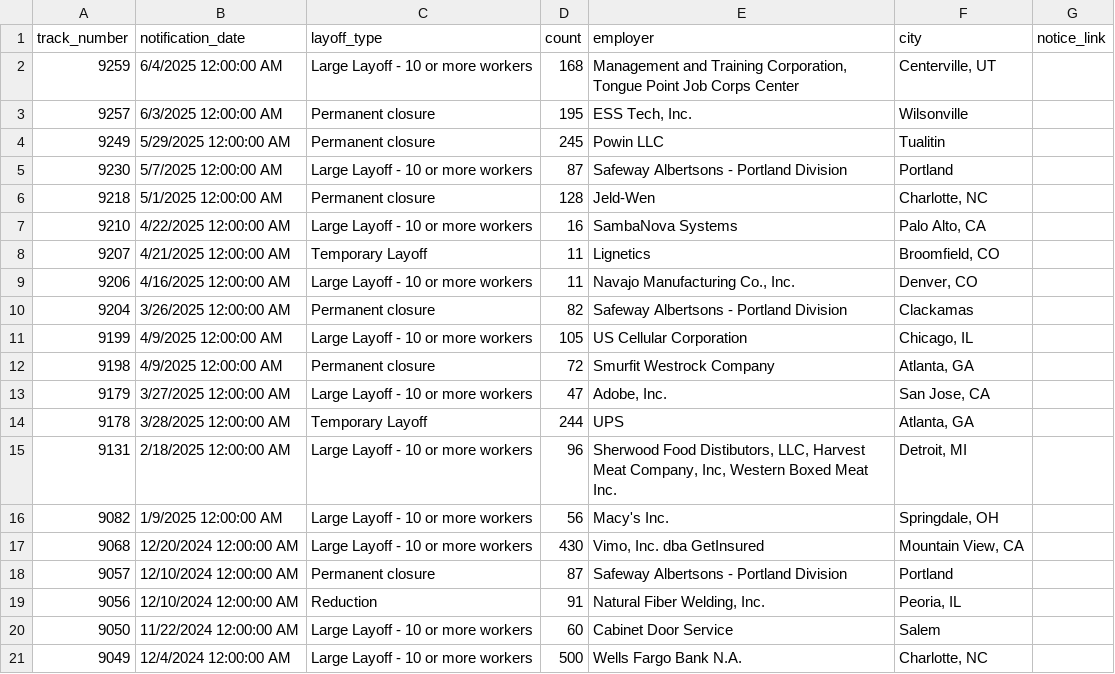
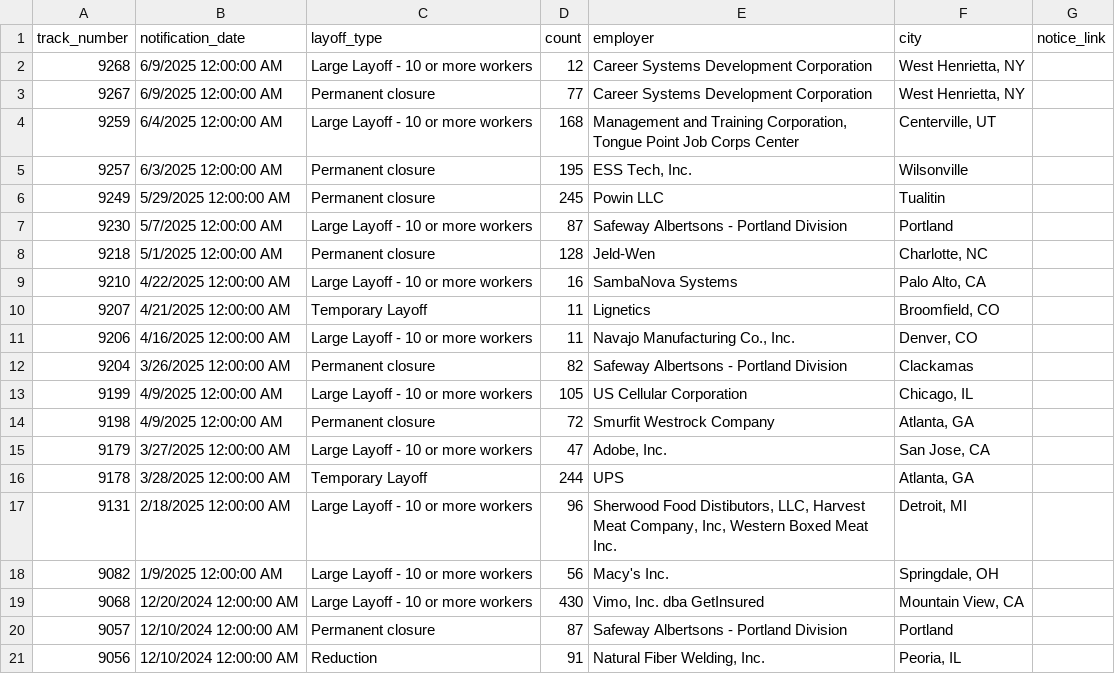
Before and after one commit to deleonkr/oregon-warn-list, a CSV file: or-warn-data.csv, drawn as a sheet; removed rows and columns are numbered as before the commit, all else as after; the diff names each change by its address in the sheet, - before the commit and + after, or states it on an @@ line.

```diff
--- a/or-warn-data.csv
+++ b/or-warn-data.csv
+row 2: 9268 | 6/9/2025 12:00:00 AM | Large Layoff - 10 or more workers | 12 | Career Systems Development Corporation | West Henrietta, NY
+row 3: 9267 | 6/9/2025 12:00:00 AM | Permanent closure | 77 | Career Systems Development Corporation | West Henrietta, NY
-row 20: 9050 | 11/22/2024 12:00:00 AM | Large Layoff - 10 or more workers | 60 | Cabinet Door Service | Salem
-row 21: 9049 | 12/4/2024 12:00:00 AM | Large Layoff - 10 or more workers | 500 | Wells Fargo Bank N.A. | Charlotte, NC
```
